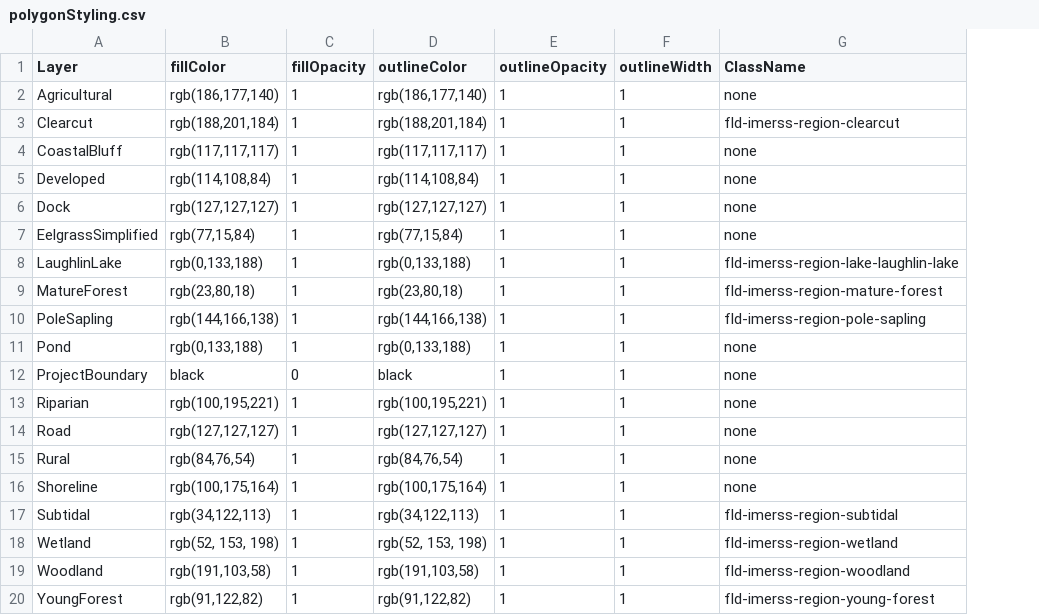
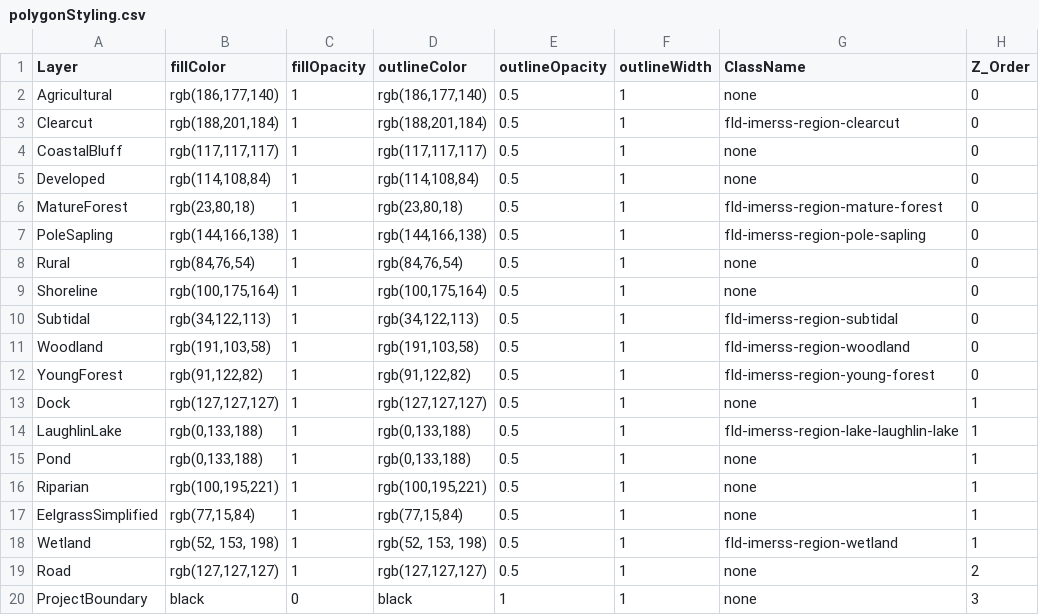
Before and after one commit to IMERSS/xetthecum-storymap-story, a CSV file: tabular_data/polygonStyling.csv, drawn as a sheet; removed rows and columns are numbered as before the commit, all else as after; the diff names each change by its address in the sheet, - before the commit and + after, or states it on an @@ line.

Commit message:
Updated all map scripts, configured each section's viewport, zoom, and layer highlighting.

```diff
--- a/tabular_data/polygonStyling.csv
+++ b/tabular_data/polygonStyling.csv
+column H (Z_Order), rows 2-7: all 0; row 15: 1; row 20: 3
-E2:E5 (outlineOpacity): 1
+E2:E5 (outlineOpacity): 0.5
-row 6: Dock | rgb(127,127,127) | 1 | rgb(127,127,127) | 1 | 1 | none
-row 7: EelgrassSimplified | rgb(77,15,84) | 1 | rgb(77,15,84) | 1 | 1 | none
-row 8: LaughlinLake | rgb(0,133,188) | 1 | rgb(0,133,188) | 1 | 1 | fld-imerss-region-lake-laughlin-lake
-E6:E7 (outlineOpacity): 1
+E6:E7 (outlineOpacity): 0.5
+row 8: Rural | rgb(84,76,54) | 1 | rgb(84,76,54) | 0.5 | 1 | none | 0
+row 9: Shoreline | rgb(100,175,164) | 1 | rgb(100,175,164) | 0.5 | 1 | none | 0
+row 10: Subtidal | rgb(34,122,113) | 1 | rgb(34,122,113) | 0.5 | 1 | fld-imerss-region-subtidal | 0
+row 11: Woodland | rgb(191,103,58) | 1 | rgb(191,103,58) | 0.5 | 1 | fld-imerss-region-woodland | 0
+row 12: YoungForest | rgb(91,122,82) | 1 | rgb(91,122,82) | 0.5 | 1 | fld-imerss-region-young-forest | 0
+row 13: Dock | rgb(127,127,127) | 1 | rgb(127,127,127) | 0.5 | 1 | none | 1
+row 14: LaughlinLake | rgb(0,133,188) | 1 | rgb(0,133,188) | 0.5 | 1 | fld-imerss-region-lake-laughlin-lake | 1
-E15 (outlineOpacity): 1
+E15 (outlineOpacity): 0.5
+row 16: Riparian | rgb(100,195,221) | 1 | rgb(100,195,221) | 0.5 | 1 | none | 1
+row 17: EelgrassSimplified | rgb(77,15,84) | 1 | rgb(77,15,84) | 0.5 | 1 | none | 1
+row 18: Wetland | rgb(52, 153, 198) | 1 | rgb(52, 153, 198) | 0.5 | 1 | fld-imerss-region-wetland | 1
+row 19: Road | rgb(127,127,127) | 1 | rgb(127,127,127) | 0.5 | 1 | none | 2
-row 13: Riparian | rgb(100,195,221) | 1 | rgb(100,195,221) | 1 | 1 | none
-row 14: Road | rgb(127,127,127) | 1 | rgb(127,127,127) | 1 | 1 | none
-row 15: Rural | rgb(84,76,54) | 1 | rgb(84,76,54) | 1 | 1 | none
-row 16: Shoreline | rgb(100,175,164) | 1 | rgb(100,175,164) | 1 | 1 | none
-row 17: Subtidal | rgb(34,122,113) | 1 | rgb(34,122,113) | 1 | 1 | fld-imerss-region-subtidal
-row 18: Wetland | rgb(52, 153, 198) | 1 | rgb(52, 153, 198) | 1 | 1 | fld-imerss-region-wetland
-row 19: Woodland | rgb(191,103,58) | 1 | rgb(191,103,58) | 1 | 1 | fld-imerss-region-woodland
-row 20: YoungForest | rgb(91,122,82) | 1 | rgb(91,122,82) | 1 | 1 | fld-imerss-region-young-forest
```
Also changed, not shown: tabular_data/lineStyling.csv, 16 other files.
